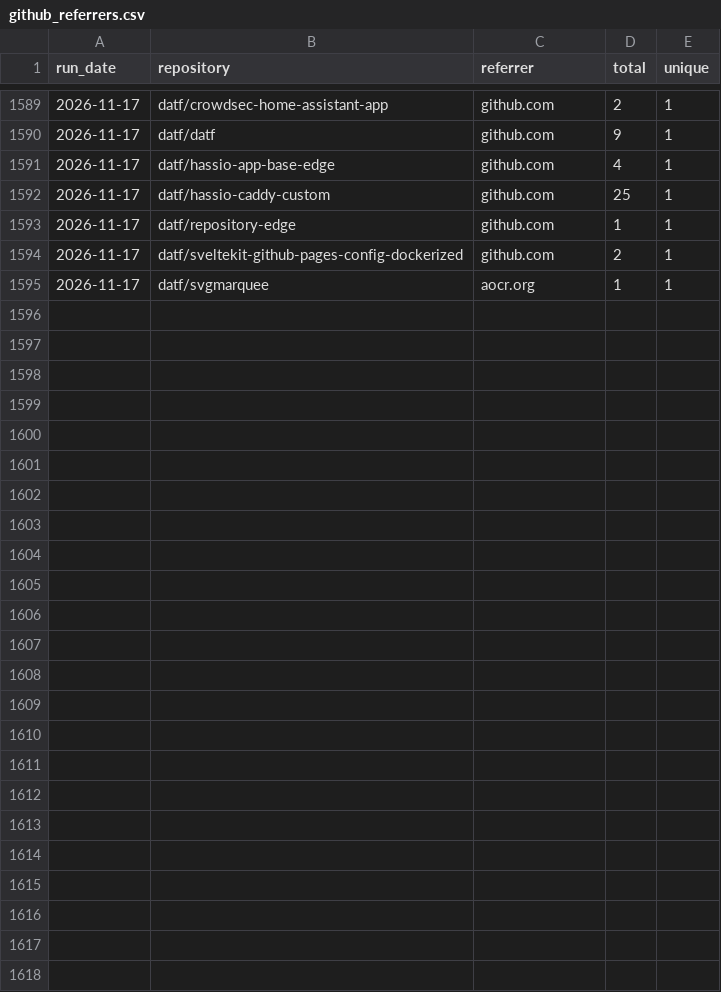
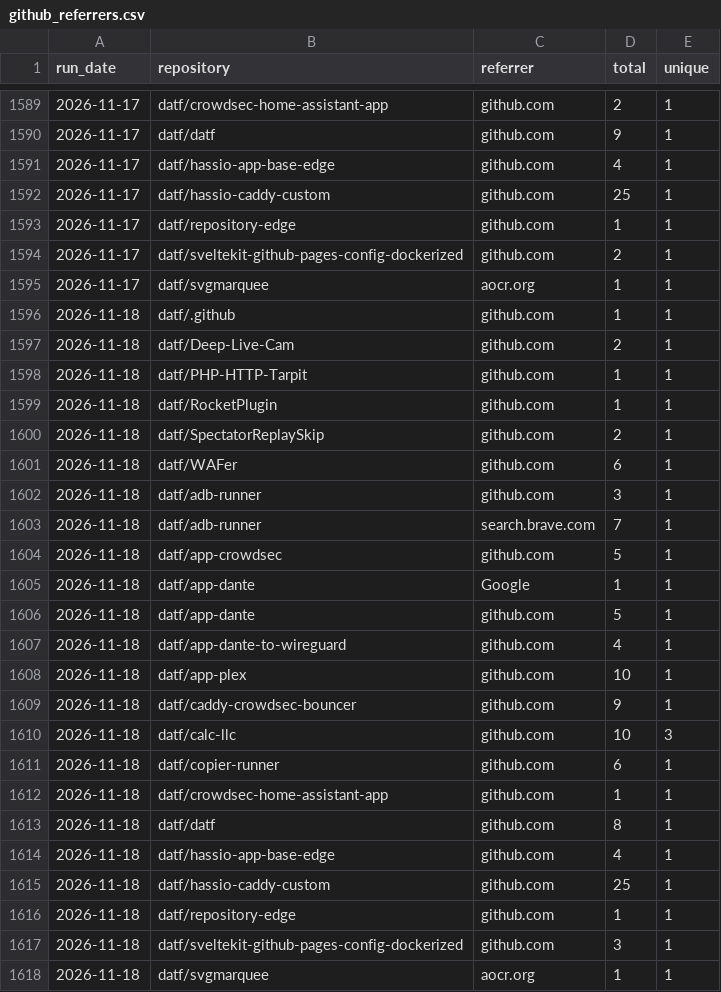
Before and after one commit to datf/datf, a CSV file: data/github_referrers.csv, drawn as a sheet; only a part is shown, gaps mark what is left out; the diff names each change by its address in the sheet, - before the commit and + after, or states it on an @@ line.

```diff
--- a/data/github_referrers.csv
+++ b/data/github_referrers.csv
+row 1596: 2026-11-18 | datf/.github | github.com | 1 | 1
+row 1597: 2026-11-18 | datf/Deep-Live-Cam | github.com | 2 | 1
+row 1598: 2026-11-18 | datf/PHP-HTTP-Tarpit | github.com | 1 | 1
+row 1599: 2026-11-18 | datf/RocketPlugin | github.com | 1 | 1
+row 1600: 2026-11-18 | datf/SpectatorReplaySkip | github.com | 2 | 1
+row 1601: 2026-11-18 | datf/WAFer | github.com | 6 | 1
+row 1602: 2026-11-18 | datf/adb-runner | github.com | 3 | 1
+row 1603: 2026-11-18 | datf/adb-runner | search.brave.com | 7 | 1
+row 1604: 2026-11-18 | datf/app-crowdsec | github.com | 5 | 1
+row 1605: 2026-11-18 | datf/app-dante | Google | 1 | 1
+row 1606: 2026-11-18 | datf/app-dante | github.com | 5 | 1
+row 1607: 2026-11-18 | datf/app-dante-to-wireguard | github.com | 4 | 1
+row 1608: 2026-11-18 | datf/app-plex | github.com | 10 | 1
+row 1609: 2026-11-18 | datf/caddy-crowdsec-bouncer | github.com | 9 | 1
+row 1610: 2026-11-18 | datf/calc-llc | github.com | 10 | 3
+row 1611: 2026-11-18 | datf/copier-runner | github.com | 6 | 1
+row 1612: 2026-11-18 | datf/crowdsec-home-assistant-app | github.com | 1 | 1
+row 1613: 2026-11-18 | datf/datf | github.com | 8 | 1
+row 1614: 2026-11-18 | datf/hassio-app-base-edge | github.com | 4 | 1
+row 1615: 2026-11-18 | datf/hassio-caddy-custom | github.com | 25 | 1
+row 1616: 2026-11-18 | datf/repository-edge | github.com | 1 | 1
+row 1617: 2026-11-18 | datf/sveltekit-github-pages-config-dockerized | github.com | 3 | 1
+row 1618: 2026-11-18 | datf/svgmarquee | aocr.org | 1 | 1
```
Also changed, not shown: data/github_traffic.csv, 1 other file.
